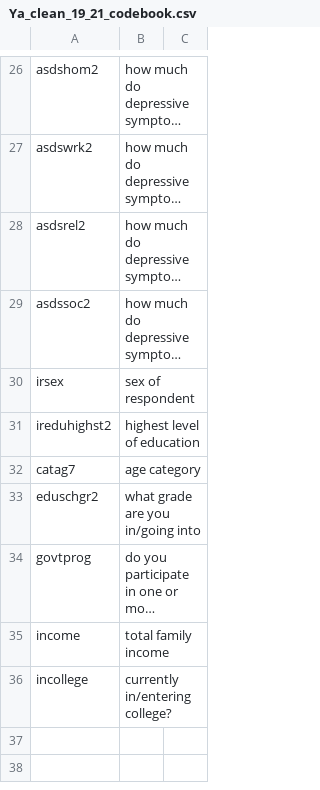
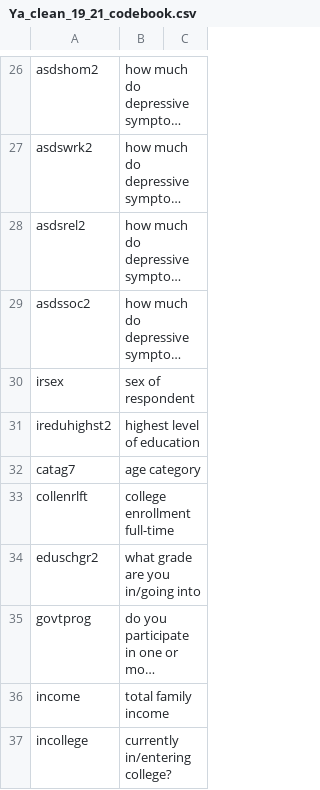
Before and after one commit to cadaora/final-project-1, a CSV file: data/Ya_clean_19_21_codebook.csv, drawn as a sheet; only a part is shown, gaps mark what is left out; long unchanged cells end in …; the diff names each change by its address in the sheet, - before the commit and + after, or states it on an @@ line.

```diff
--- a/data/Ya_clean_19_21_codebook.csv
+++ b/data/Ya_clean_19_21_codebook.csv
+row 33: collenrlft | college enrollment full-time
```
Also changed, not shown: 2 other files.
